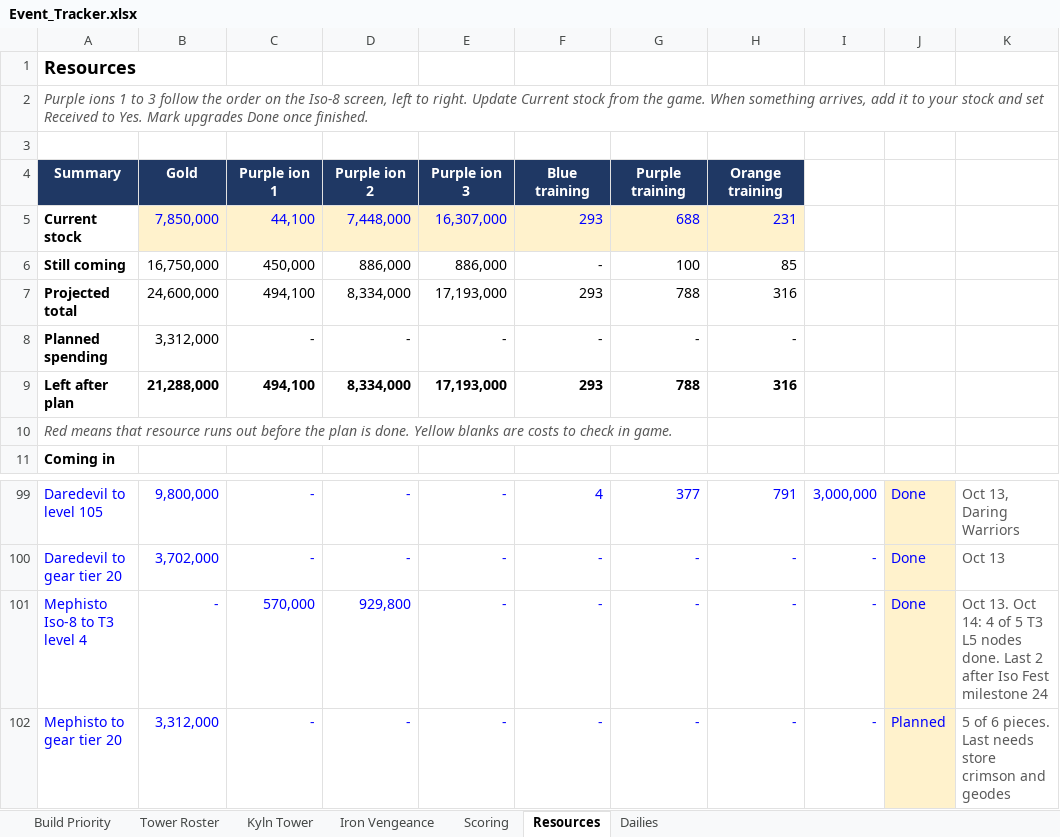
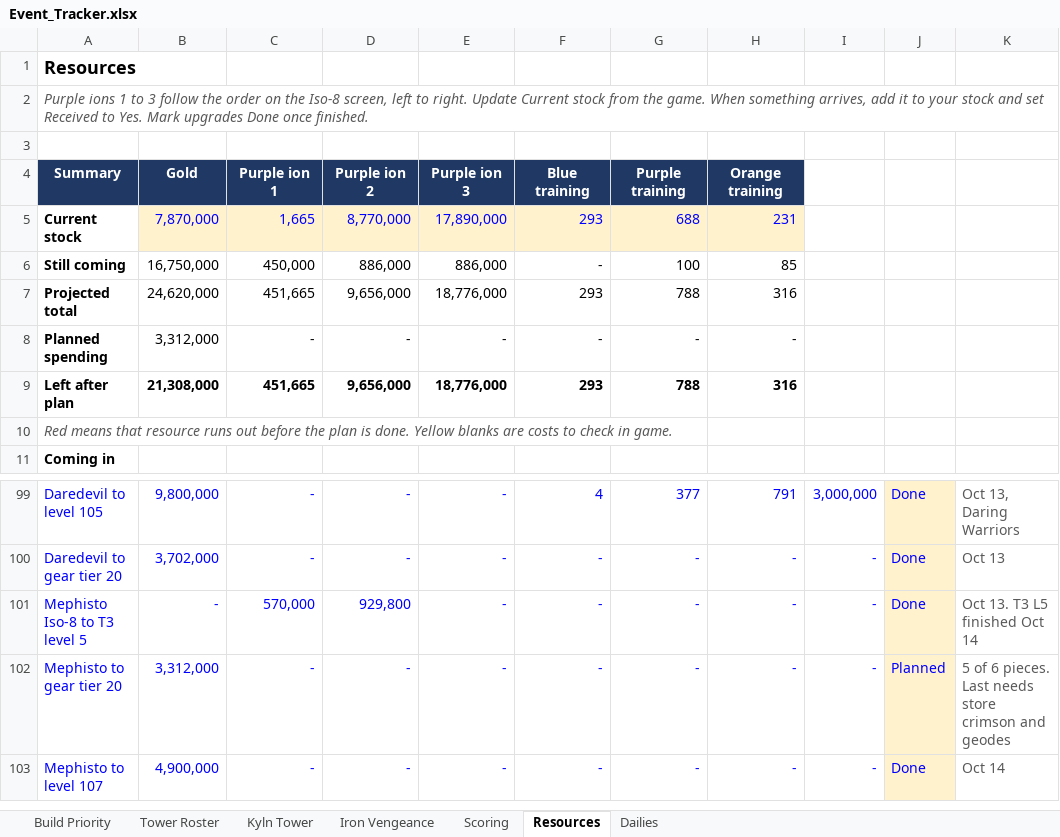
Before and after one commit to mansaalman01-maker/Marvel-Strike-Force-Planning, an Excel workbook: Event_Tracker.xlsx, sheet Resources, drawn as a sheet; only a part is shown, gaps mark what is left out; the shorter side is filled out with more unchanged rows; values as stored, in another font and other column widths than the file's, no borders; conditional formats not drawn; the diff names each change by its address in the sheet, - before the commit and + after, or states it on an @@ line.

```diff
--- a/Event_Tracker.xlsx (sheet Resources)
+++ b/Event_Tracker.xlsx (sheet Resources)
-B5: 7,850,000
+B5: 7,870,000
-C5: 44,100
+C5: 1,665
-D5: 7,448,000
+D5: 8,770,000
-E5: 16,307,000
+E5: 17,890,000
-B7: 24,600,000
+B7: 24,620,000
-C7: 494,100
+C7: 451,665
-D7: 8,334,000
+D7: 9,656,000
-E7: 17,193,000
+E7: 18,776,000
-B9: 21,288,000
+B9: 21,308,000
-C9: 494,100
+C9: 451,665
-D9: 8,334,000
+D9: 9,656,000
-E9: 17,193,000
+E9: 18,776,000
-A101: Mephisto Iso-8 to T3 level 4
+A101: Mephisto Iso-8 to T3 level 5
-K101: Oct 13. Oct 14: 4 of 5 T3 L5 nodes done. Last 2 after Iso Fest milestone 24
+K101: Oct 13. T3 L5 finished Oct 14
```
Also changed, not shown: sheet Iron Vengeance, Iso_Fest_Tracker.xlsx.
